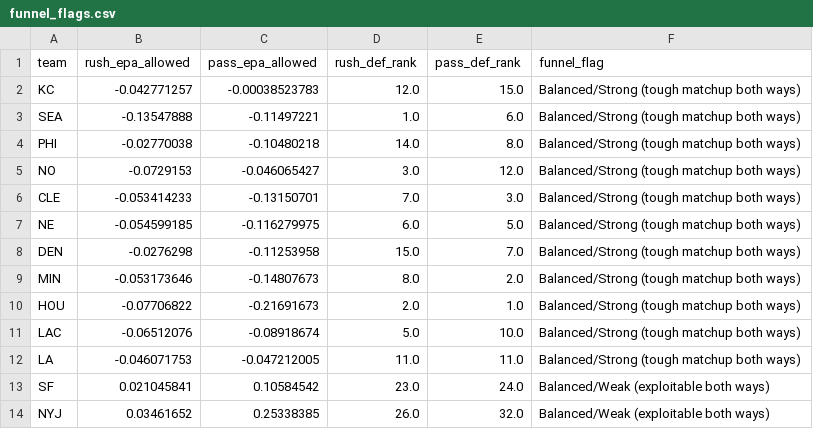
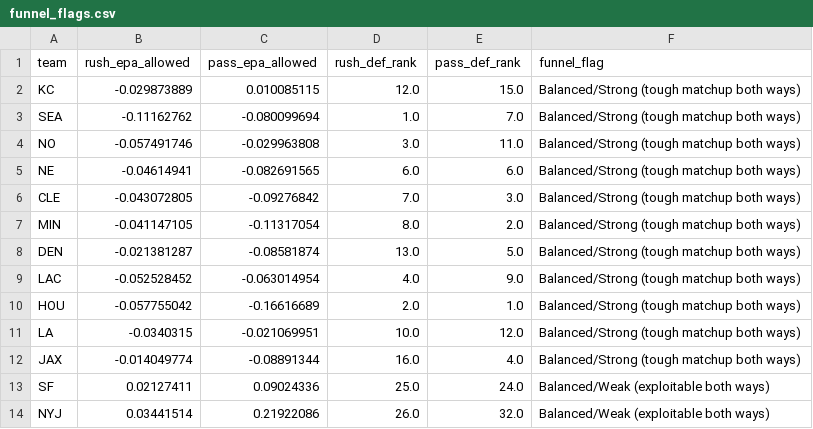
Before and after one commit to rmarkley/nfl-agent-data, a CSV file: data/raw/funnel_flags.csv, drawn as a sheet; only a part is shown; the diff covers the shown part only.

```diff
--- a/data/raw/funnel_flags.csv
+++ b/data/raw/funnel_flags.csv
@@ -1,14 +1,14 @@
 team,rush_epa_allowed,pass_epa_allowed,rush_def_rank,pass_def_rank,funnel_flag
-KC,-0.042771257,-0.00038523783,12.0,15.0,Balanced/Strong (tough matchup both ways)
-SEA,-0.13547888,-0.11497221,1.0,6.0,Balanced/Strong (tough matchup both ways)
-PHI,-0.02770038,-0.10480218,14.0,8.0,Balanced/Strong (tough matchup both ways)
-NO,-0.0729153,-0.046065427,3.0,12.0,Balanced/Strong (tough matchup both ways)
-CLE,-0.053414233,-0.13150701,7.0,3.0,Balanced/Strong (tough matchup both ways)
-NE,-0.054599185,-0.116279975,6.0,5.0,Balanced/Strong (tough matchup both ways)
-DEN,-0.0276298,-0.11253958,15.0,7.0,Balanced/Strong (tough matchup both ways)
-MIN,-0.053173646,-0.14807673,8.0,2.0,Balanced/Strong (tough matchup both ways)
-HOU,-0.07706822,-0.21691673,2.0,1.0,Balanced/Strong (tough matchup both ways)
-LAC,-0.06512076,-0.08918674,5.0,10.0,Balanced/Strong (tough matchup both ways)
-LA,-0.046071753,-0.047212005,11.0,11.0,Balanced/Strong (tough matchup both ways)
-SF,0.021045841,0.10584542,23.0,24.0,Balanced/Weak (exploitable both ways)
-NYJ,0.03461652,0.25338385,26.0,32.0,Balanced/Weak (exploitable both ways)
+KC,-0.029873889,0.010085115,12.0,15.0,Balanced/Strong (tough matchup both ways)
+SEA,-0.11162762,-0.080099694,1.0,7.0,Balanced/Strong (tough matchup both ways)
+NO,-0.057491746,-0.029963808,3.0,11.0,Balanced/Strong (tough matchup both ways)
+NE,-0.04614941,-0.082691565,6.0,6.0,Balanced/Strong (tough matchup both ways)
+CLE,-0.043072805,-0.09276842,7.0,3.0,Balanced/Strong (tough matchup both ways)
+MIN,-0.041147105,-0.11317054,8.0,2.0,Balanced/Strong (tough matchup both ways)
+DEN,-0.021381287,-0.08581874,13.0,5.0,Balanced/Strong (tough matchup both ways)
+LAC,-0.052528452,-0.063014954,4.0,9.0,Balanced/Strong (tough matchup both ways)
+HOU,-0.057755042,-0.16616689,2.0,1.0,Balanced/Strong (tough matchup both ways)
+LA,-0.0340315,-0.021069951,10.0,12.0,Balanced/Strong (tough matchup both ways)
+JAX,-0.014049774,-0.08891344,16.0,4.0,Balanced/Strong (tough matchup both ways)
+SF,0.02127411,0.09024336,25.0,24.0,Balanced/Weak (exploitable both ways)
+NYJ,0.03441514,0.21922086,26.0,32.0,Balanced/Weak (exploitable both ways)
```
Also changed, not shown: 2 added rows, 2 removed rows and 50 edited cells elsewhere in this file, data/raw/epa_defense.csv, data/raw/epa_offense.csv, 4 other files.
